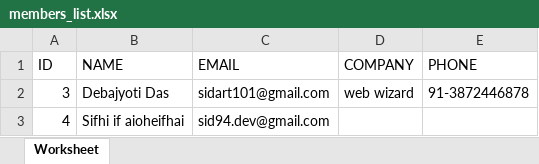
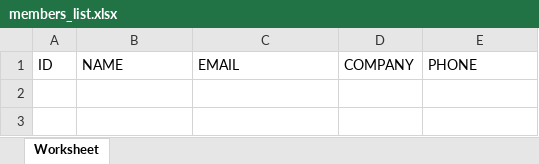
Before and after one commit to sidArts/voip, an Excel workbook: assets/docs/members_list.xlsx, sheet Worksheet, drawn as a sheet; values as stored, in another font and other column widths than the file's, no borders; the diff names each change by its address in the sheet, - before the commit and + after, or states it on an @@ line.

```diff
--- a/assets/docs/members_list.xlsx (sheet Worksheet)
+++ b/assets/docs/members_list.xlsx (sheet Worksheet)
-row 2: 3 | Debajyoti Das | sidart101@gmail.com | web wizard | 91-3872446878
-row 3: 4 | Sifhi if aioheifhai | sid94.dev@gmail.com
```
Also changed, not shown: 12 other files.
